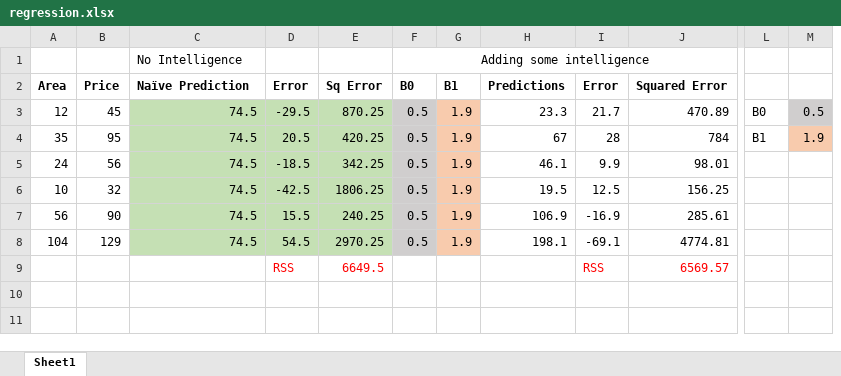
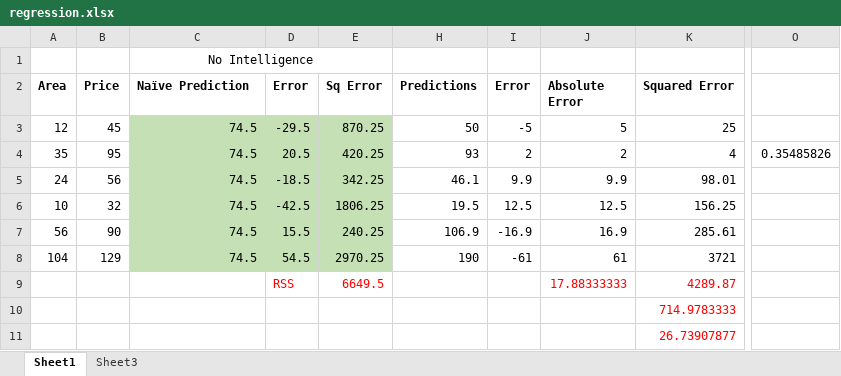
Before and after one commit to Pravindata/Machine-Learning-Projects, an Excel workbook: regression.xlsx, sheet Sheet1, drawn as a sheet; only a part is shown, gaps mark what is left out; values as stored, in another font and other column widths than the file's, no borders; removed rows and columns are numbered as before the commit, all else as after; rows hold the shown columns only; the diff names each change by its address in the sheet, - before the commit and + after, or states it on an @@ line.

```diff
--- a/regression.xlsx (sheet Sheet1)
+++ b/regression.xlsx (sheet Sheet1)
+sheet tab: Sheet3
@@ column F (B0) hidden, row 1: Adding some intelligence; rows 3-8: all 0.5 @@
@@ column G (B1) hidden, rows 3-8: all 1.9 @@
+column J (Absolute Error), rows 3-9: 5 | 2 | 9.9 | 12.5 | 16.9 | 61 | 17.88333333
-column L, rows 3-4: B0 | B1
@@ column M hidden, rows 3-4: 0.5 | 1.9 @@
+column O, row 4: 0.35485826
-C1 alignment: left
+C1 alignment: center
+C1:E1 merged
-H3 (Predictions): 23.3
+H3 (Predictions): 50
-I3 (Error): 21.7
+I3 (Error): -5
-K3 (Squared Error): 470.89
+K3 (Squared Error): 25
-H4 (Predictions): 67
+H4 (Predictions): 93
-I4 (Error): 28
+I4 (Error): 2
-K4 (Squared Error): 784
+K4 (Squared Error): 4
-H8 (Predictions): 198.1
+H8 (Predictions): 190
-I8 (Error): -69.1
+I8 (Error): -61
-K8 (Squared Error): 4774.81
+K8 (Squared Error): 3721
-I9 (Error): RSS
+I9 (Error): (empty)
-K9 (Squared Error): 6569.57
+K9 (Squared Error): 4289.87
+row 10:  |  |  |  |  |  |  |  | 714.9783333
+row 11:  |  |  |  |  |  |  |  | 26.73907877
```
Also changed, not shown: 2 other files.
